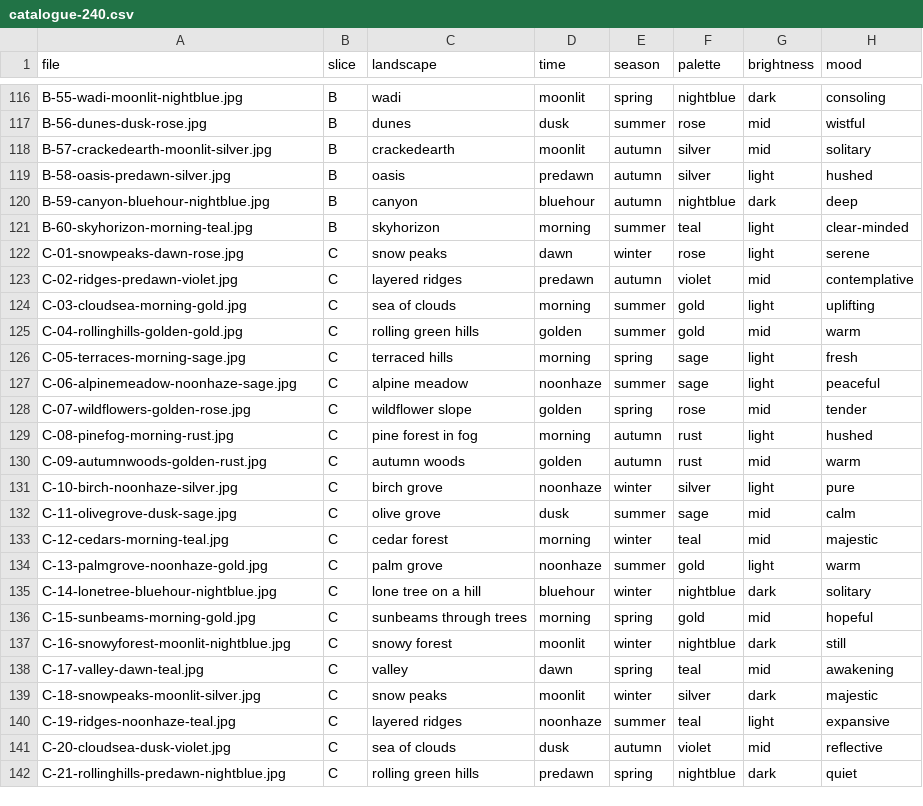
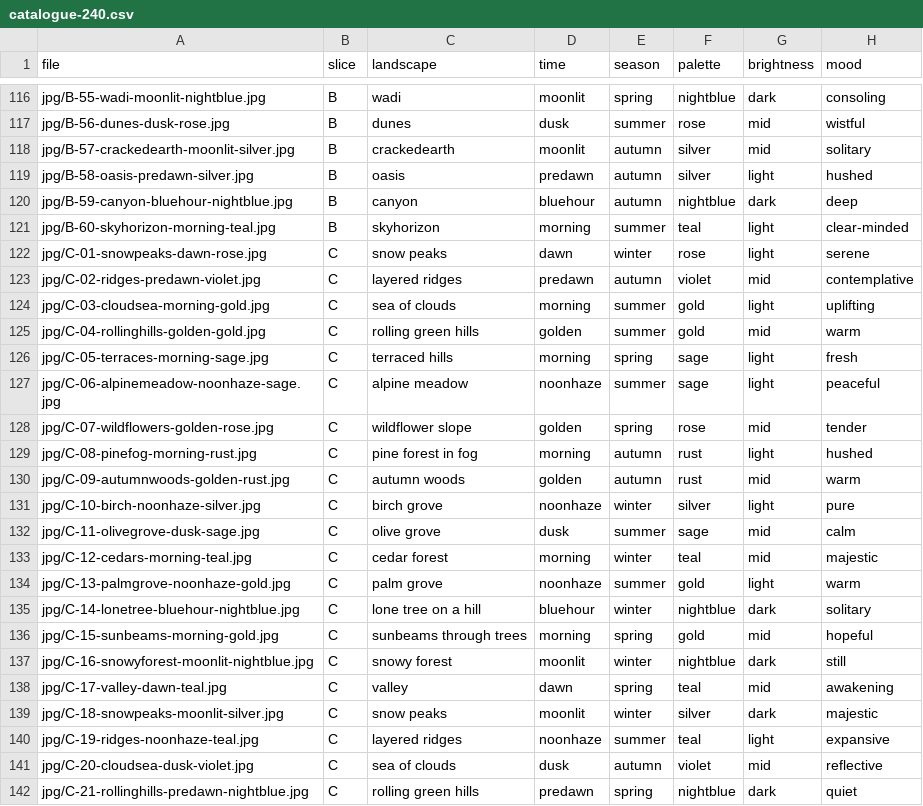
Before and after one commit to hady-dotcom/heartshigh, a CSV file: hearts-prototype/content/backgrounds/catalogue-240.csv, drawn as a sheet; only a part is shown, gaps mark what is left out; the diff covers the shown part only; the diff names each change by its address in the sheet, - before the commit and + after, or states it on an @@ line.

```diff
--- a/hearts-prototype/content/backgrounds/catalogue-240.csv
+++ b/hearts-prototype/content/backgrounds/catalogue-240.csv
-A116 (file): B-55-wadi-moonlit-nightblue.jpg
+A116 (file): jpg/B-55-wadi-moonlit-nightblue.jpg
-A117 (file): B-56-dunes-dusk-rose.jpg
+A117 (file): jpg/B-56-dunes-dusk-rose.jpg
-A118 (file): B-57-crackedearth-moonlit-silver.jpg
+A118 (file): jpg/B-57-crackedearth-moonlit-silver.jpg
-A119 (file): B-58-oasis-predawn-silver.jpg
+A119 (file): jpg/B-58-oasis-predawn-silver.jpg
-A120 (file): B-59-canyon-bluehour-nightblue.jpg
+A120 (file): jpg/B-59-canyon-bluehour-nightblue.jpg
-A121 (file): B-60-skyhorizon-morning-teal.jpg
+A121 (file): jpg/B-60-skyhorizon-morning-teal.jpg
-A122 (file): C-01-snowpeaks-dawn-rose.jpg
+A122 (file): jpg/C-01-snowpeaks-dawn-rose.jpg
-A123 (file): C-02-ridges-predawn-violet.jpg
+A123 (file): jpg/C-02-ridges-predawn-violet.jpg
-A124 (file): C-03-cloudsea-morning-gold.jpg
+A124 (file): jpg/C-03-cloudsea-morning-gold.jpg
-A125 (file): C-04-rollinghills-golden-gold.jpg
+A125 (file): jpg/C-04-rollinghills-golden-gold.jpg
-A126 (file): C-05-terraces-morning-sage.jpg
+A126 (file): jpg/C-05-terraces-morning-sage.jpg
-A127 (file): C-06-alpinemeadow-noonhaze-sage.jpg
+A127 (file): jpg/C-06-alpinemeadow-noonhaze-sage.jpg
-A128 (file): C-07-wildflowers-golden-rose.jpg
+A128 (file): jpg/C-07-wildflowers-golden-rose.jpg
-A129 (file): C-08-pinefog-morning-rust.jpg
+A129 (file): jpg/C-08-pinefog-morning-rust.jpg
-A130 (file): C-09-autumnwoods-golden-rust.jpg
+A130 (file): jpg/C-09-autumnwoods-golden-rust.jpg
-A131 (file): C-10-birch-noonhaze-silver.jpg
+A131 (file): jpg/C-10-birch-noonhaze-silver.jpg
-A132 (file): C-11-olivegrove-dusk-sage.jpg
+A132 (file): jpg/C-11-olivegrove-dusk-sage.jpg
-A133 (file): C-12-cedars-morning-teal.jpg
+A133 (file): jpg/C-12-cedars-morning-teal.jpg
-A134 (file): C-13-palmgrove-noonhaze-gold.jpg
+A134 (file): jpg/C-13-palmgrove-noonhaze-gold.jpg
-A135 (file): C-14-lonetree-bluehour-nightblue.jpg
+A135 (file): jpg/C-14-lonetree-bluehour-nightblue.jpg
-A136 (file): C-15-sunbeams-morning-gold.jpg
+A136 (file): jpg/C-15-sunbeams-morning-gold.jpg
-A137 (file): C-16-snowyforest-moonlit-nightblue.jpg
+A137 (file): jpg/C-16-snowyforest-moonlit-nightblue.jpg
-A138 (file): C-17-valley-dawn-teal.jpg
+A138 (file): jpg/C-17-valley-dawn-teal.jpg
-A139 (file): C-18-snowpeaks-moonlit-silver.jpg
+A139 (file): jpg/C-18-snowpeaks-moonlit-silver.jpg
-A140 (file): C-19-ridges-noonhaze-teal.jpg
+A140 (file): jpg/C-19-ridges-noonhaze-teal.jpg
-A141 (file): C-20-cloudsea-dusk-violet.jpg
+A141 (file): jpg/C-20-cloudsea-dusk-violet.jpg
-A142 (file): C-21-rollinghills-predawn-nightblue.jpg
+A142 (file): jpg/C-21-rollinghills-predawn-nightblue.jpg
```
Also changed, not shown: 93 edited cells elsewhere in this file, 1 other file.
